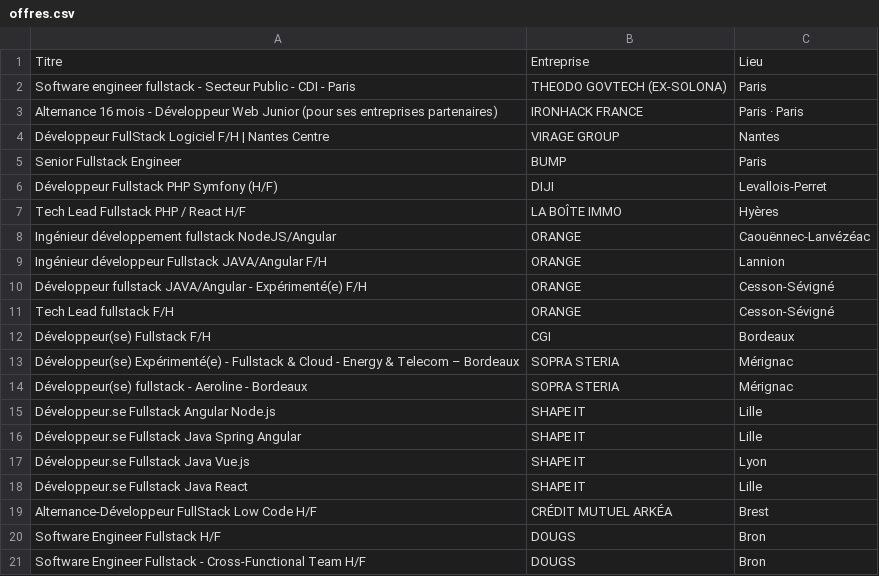
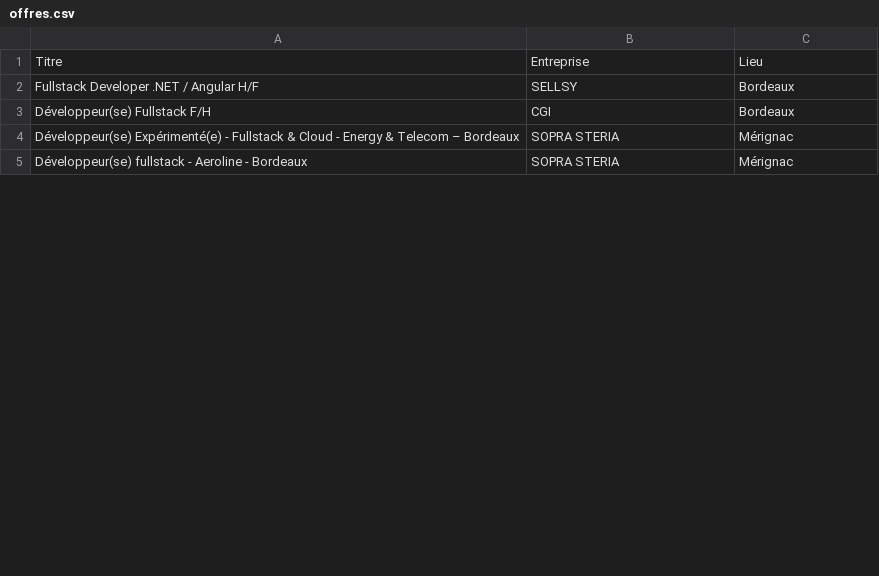
Before and after one commit to Tominouu/job-scraper, a CSV file: offres.csv, drawn as a sheet; only a part is shown; the diff covers the shown part only.

Commit message:
Ajout de la possibilité de spécifier un rayon de recherche pour les offres d'emploi dans l'URL de recherche et mise à jour des offres dans le fichier CSV

```diff
--- a/offres.csv
+++ b/offres.csv
@@ -1,12 +1,3 @@
 Titre,Entreprise,Lieu
-Software engineer fullstack - Secteur Public - CDI - Paris,THEODO GOVTECH (EX-SOLONA),Paris
-Alternance 16 mois - Développeur Web Junior (pour ses entreprises partenaires),IRONHACK FRANCE,Paris · Paris
-Développeur FullStack Logiciel F/H | Nantes Centre,VIRAGE GROUP,Nantes
-Senior Fullstack Engineer,BUMP,Paris
-Développeur Fullstack PHP Symfony (H/F),DIJI,Levallois-Perret
-Tech Lead Fullstack PHP / React H/F,LA BOÎTE IMMO,Hyères
-Ingénieur développement fullstack NodeJS/Angular,ORANGE,Caouënnec-Lanvézéac
-Ingénieur développeur Fullstack JAVA/Angular F/H,ORANGE,Lannion
-Développeur fullstack JAVA/Angular - Expérimenté(e) F/H,ORANGE,Cesson-Sévigné
-Tech Lead fullstack F/H,ORANGE,Cesson-Sévigné
+Fullstack Developer .NET / Angular H/F,SELLSY,Bordeaux
 Développeur(se) Fullstack F/H,CGI,Bordeaux
@@ -14,8 +5 @@ Développeur(se) Expérimenté(e) - Fullstack & Cloud - Energy & Telecom – Bor
 Développeur(se) fullstack - Aeroline - Bordeaux,SOPRA STERIA,Mérignac
-Développeur.se Fullstack Angular Node.js,SHAPE IT,Lille
-Développeur.se Fullstack Java Spring Angular,SHAPE IT,Lille
-Développeur.se Fullstack Java Vue.js,SHAPE IT,Lyon
-Développeur.se Fullstack Java React,SHAPE IT,Lille
-Alternance-Développeur FullStack Low Code H/F,CRÉDIT MUTUEL ARKÉA,Brest
-Software Engineer Fullstack H/F,DOUGS,Bron
-Software Engineer Fullstack - Cross-Functional Team H/F,DOUGS,Bron
```
Also changed, not shown: 26 added rows and 15 removed rows elsewhere in this file, 1 other file.
